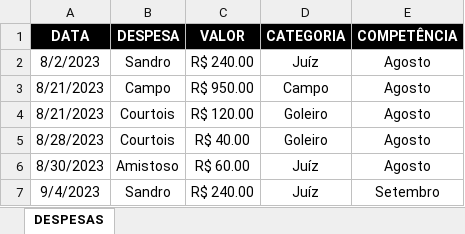
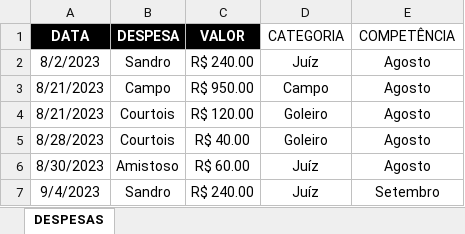
Before and after one commit to talesaraujoc/mrleague_dashboard_controle_financeiro, an Excel workbook: data/despesas_2023.xlsx, sheet DESPESAS, drawn as a sheet; values as stored, in another font and other column widths than the file's, no borders; the diff names each change by its address in the sheet, - before the commit and + after, or states it on an @@ line.

```diff
--- a/data/despesas_2023.xlsx (sheet DESPESAS)
+++ b/data/despesas_2023.xlsx (sheet DESPESAS)
@@ D1:E1 fill: #000000 → none, bold: on → off, text colour: #FFFFFF → black @@
```
Also changed, not shown: data/receitas_2023.xlsx.
